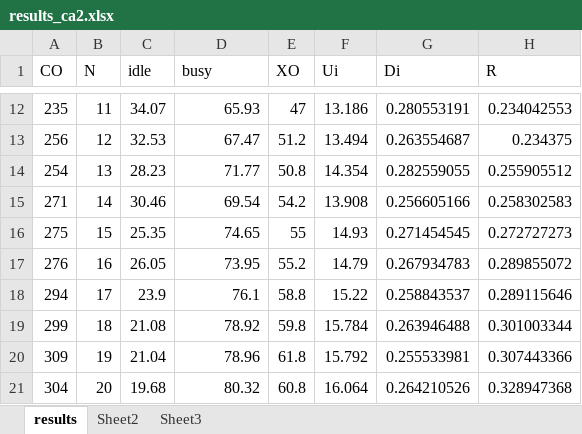
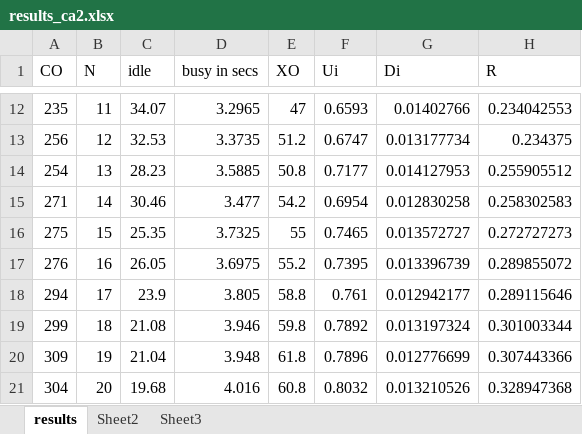
Before and after one commit to stillKeith/EAA, an Excel workbook: results_ca2.xlsx, sheet results, drawn as a sheet; only a part is shown, gaps mark what is left out; values as stored, in another font and other column widths than the file's, no borders; charts and pictures not drawn; the diff covers the shown part only; the diff names each change by its address in the sheet, - before the commit and + after, or states it on an @@ line.

Commit message:
updated results

```diff
--- a/results_ca2.xlsx (sheet results)
+++ b/results_ca2.xlsx (sheet results)
-D1: busy
+D1: busy in secs
-D12 (busy in secs): 65.93
+D12 (busy in secs): 3.2965
-F12 (Ui): 13.186
+F12 (Ui): 0.6593
-G12 (Di): 0.280553191
+G12 (Di): 0.01402766
-D13 (busy in secs): 67.47
+D13 (busy in secs): 3.3735
-F13 (Ui): 13.494
+F13 (Ui): 0.6747
-G13 (Di): 0.263554687
+G13 (Di): 0.013177734
-D14 (busy in secs): 71.77
+D14 (busy in secs): 3.5885
-F14 (Ui): 14.354
+F14 (Ui): 0.7177
-G14 (Di): 0.282559055
+G14 (Di): 0.014127953
-D15 (busy in secs): 69.54
+D15 (busy in secs): 3.477
-F15 (Ui): 13.908
+F15 (Ui): 0.6954
-G15 (Di): 0.256605166
+G15 (Di): 0.012830258
-D16 (busy in secs): 74.65
+D16 (busy in secs): 3.7325
-F16 (Ui): 14.93
+F16 (Ui): 0.7465
-G16 (Di): 0.271454545
+G16 (Di): 0.013572727
-D17 (busy in secs): 73.95
+D17 (busy in secs): 3.6975
-F17 (Ui): 14.79
+F17 (Ui): 0.7395
-G17 (Di): 0.267934783
+G17 (Di): 0.013396739
-D18 (busy in secs): 76.1
+D18 (busy in secs): 3.805
-F18 (Ui): 15.22
+F18 (Ui): 0.761
-G18 (Di): 0.258843537
+G18 (Di): 0.012942177
-D19 (busy in secs): 78.92
+D19 (busy in secs): 3.946
-F19 (Ui): 15.784
+F19 (Ui): 0.7892
-G19 (Di): 0.263946488
+G19 (Di): 0.013197324
-D20 (busy in secs): 78.96
+D20 (busy in secs): 3.948
-F20 (Ui): 15.792
+F20 (Ui): 0.7896
-G20 (Di): 0.255533981
+G20 (Di): 0.012776699
-D21 (busy in secs): 80.32
+D21 (busy in secs): 4.016
-F21 (Ui): 16.064
+F21 (Ui): 0.8032
-G21 (Di): 0.264210526
+G21 (Di): 0.013210526
```
Also changed, not shown: 120 edited cells elsewhere in this sheet, charts or pictures.
